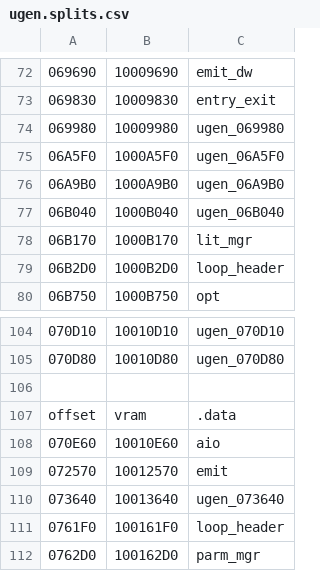
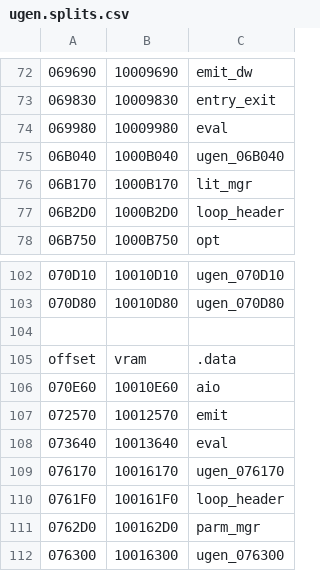
Before and after one commit to decompals/ido-matching-decomp, a CSV file: symbols/7.1/ugen.splits.csv, drawn as a sheet; only a part is shown, gaps mark what is left out; the shorter side is filled out with more unchanged rows; removed rows and columns are numbered as before the commit, all else as after; the diff names each change by its address in the sheet, - before the commit and + after, or states it on an @@ line.

Commit message:
eval.p part 1

```diff
--- a/symbols/7.1/ugen.splits.csv
+++ b/symbols/7.1/ugen.splits.csv
-C74: ugen_069980
+C74: eval
-row 75: 06A5F0 | 1000A5F0 | ugen_06A5F0
-row 76: 06A9B0 | 1000A9B0 | ugen_06A9B0
-C108: ugen_073640
+C108: eval
+row 109: 076170 | 10016170 | ugen_076170
```
Also changed, not shown: 16 other files.
